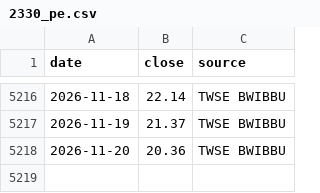
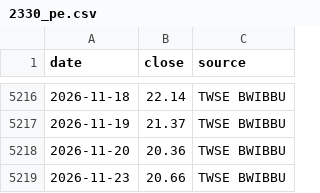
Before and after one commit to Robert3h/market_weather, a CSV file: data/2330_pe.csv, drawn as a sheet; only a part is shown, gaps mark what is left out.

```diff
--- a/data/2330_pe.csv
+++ b/data/2330_pe.csv
@@ -5218 +5218,2 @@ date,close,source
 2026-11-20,20.36,TWSE BWIBBU
+2026-11-23,20.66,TWSE BWIBBU
```
Also changed, not shown: data/fetch_log.csv, 5 other files.
